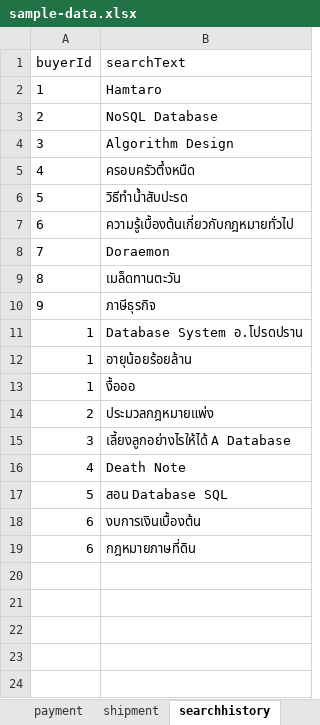
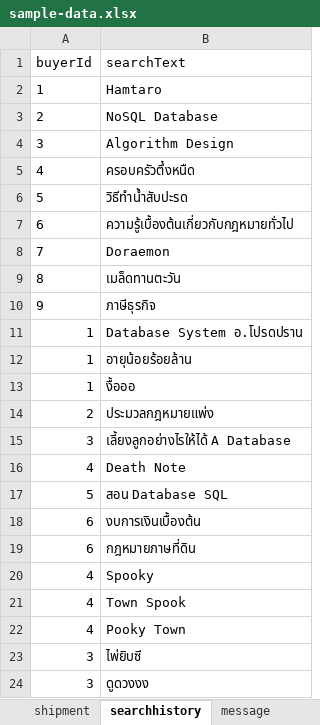
Before and after one commit to ttontoey/db-sys-bookbook, an Excel workbook: sql/sample-data.xlsx, sheet searchhistory, drawn as a sheet; values as stored, in another font and other column widths than the file's, no borders; the diff names each change by its address in the sheet, - before the commit and + after, or states it on an @@ line.

```diff
--- a/sql/sample-data.xlsx (sheet searchhistory)
+++ b/sql/sample-data.xlsx (sheet searchhistory)
+row 20: 4 | Spooky
+row 21: 4 | Town Spook
+row 22: 4 | Pooky Town
+row 23: 3 | ไพ่ยิบซี
+row 24: 3 | ดูดวงงง
```
Also changed, not shown: sheet markedbook, sheet message, sheet book, sheet interestedgenre, sheet sellpost, sheet transaction, 11 more sheets, other sheet tabs, 3 other files.
